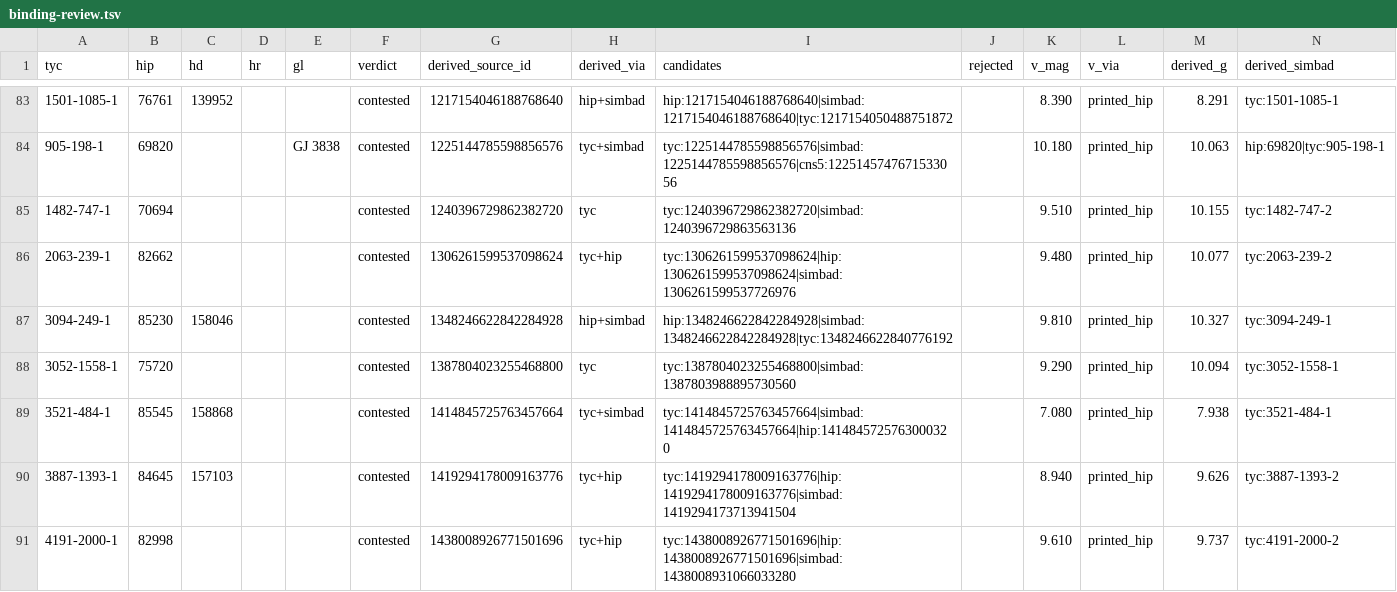
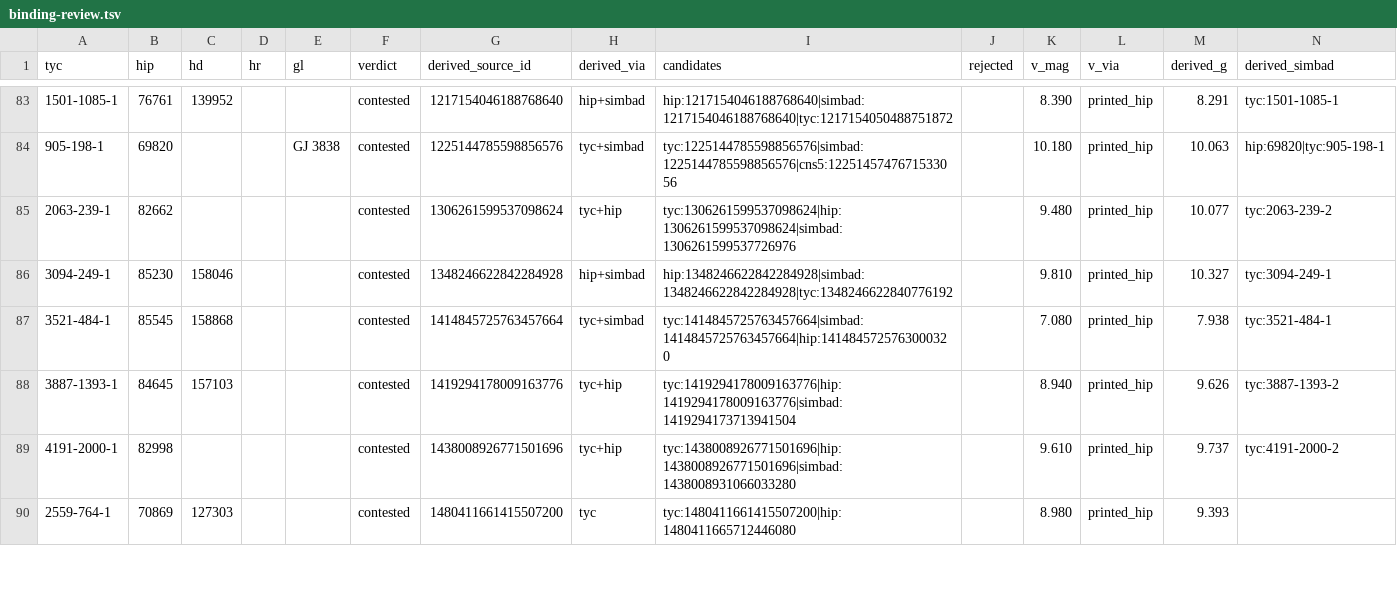
Before and after one commit to alexmensch/stellata, a TSV file: data/membership/binding-review.tsv, drawn as a sheet; only a part is shown, gaps mark what is left out; the shorter side is filled out with more unchanged rows; the diff covers the shown part only; the diff names each change by its address in the sheet, - before the commit and + after, or states it on an @@ line.

```diff
--- a/data/membership/binding-review.tsv
+++ b/data/membership/binding-review.tsv
-row 85: 1482-747-1 | 70694 |  |  |  | contested | 1240396729862382720 | tyc | tyc:1240396729862382720|simbad:1240396729863563136 |  | 9.510 | printed_hip | 10.155 | tyc:1482-747-2
-row 88: 3052-1558-1 | 75720 |  |  |  | contested | 1387804023255468800 | tyc | tyc:1387804023255468800|simbad:1387803988895730560 |  | 9.290 | printed_hip | 10.094 | tyc:3052-1558-1
```
Also changed, not shown: 8 removed rows elsewhere in this file, data/lineage/reason-codes.tsv, data/membership/merge-divergence.tsv, 10 other files.
